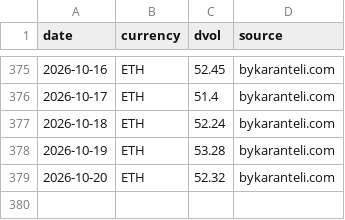
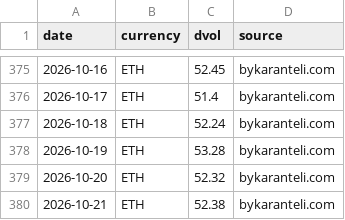
Before and after one commit to OmarElkadi2020/Omar, a CSV file: research/crypto_trend_classifier/data/bykaranteli/dvol-daily.csv, drawn as a sheet; only a part is shown, gaps mark what is left out.

```diff
--- a/research/crypto_trend_classifier/data/bykaranteli/dvol-daily.csv
+++ b/research/crypto_trend_classifier/data/bykaranteli/dvol-daily.csv
@@ -379 +379,2 @@ date,currency,dvol,source
 2026-10-20,ETH,52.32,bykaranteli.com
+2026-10-21,ETH,52.38,bykaranteli.com
```
Also changed, not shown: research/crypto_trend_classifier/data/bykaranteli/etf-issuer-daily.csv, 1 other file.
